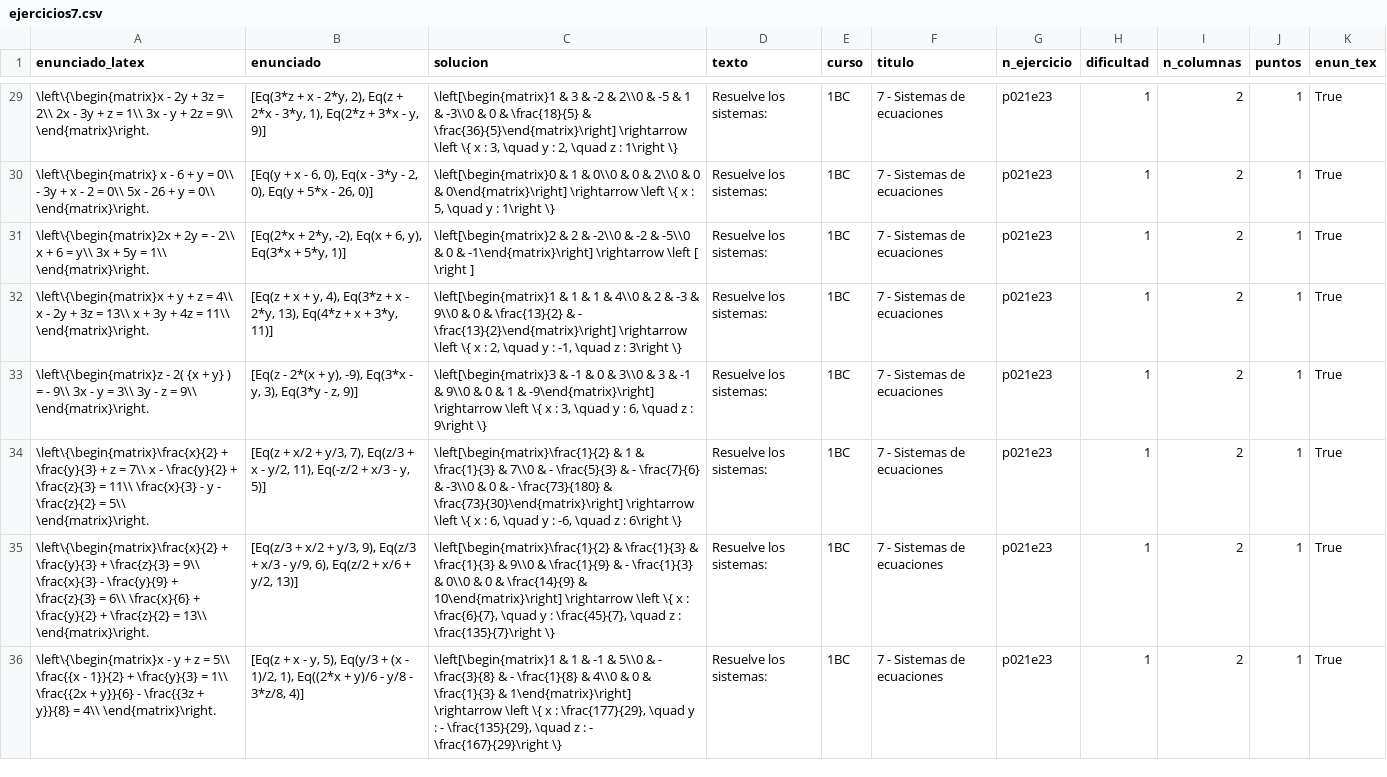
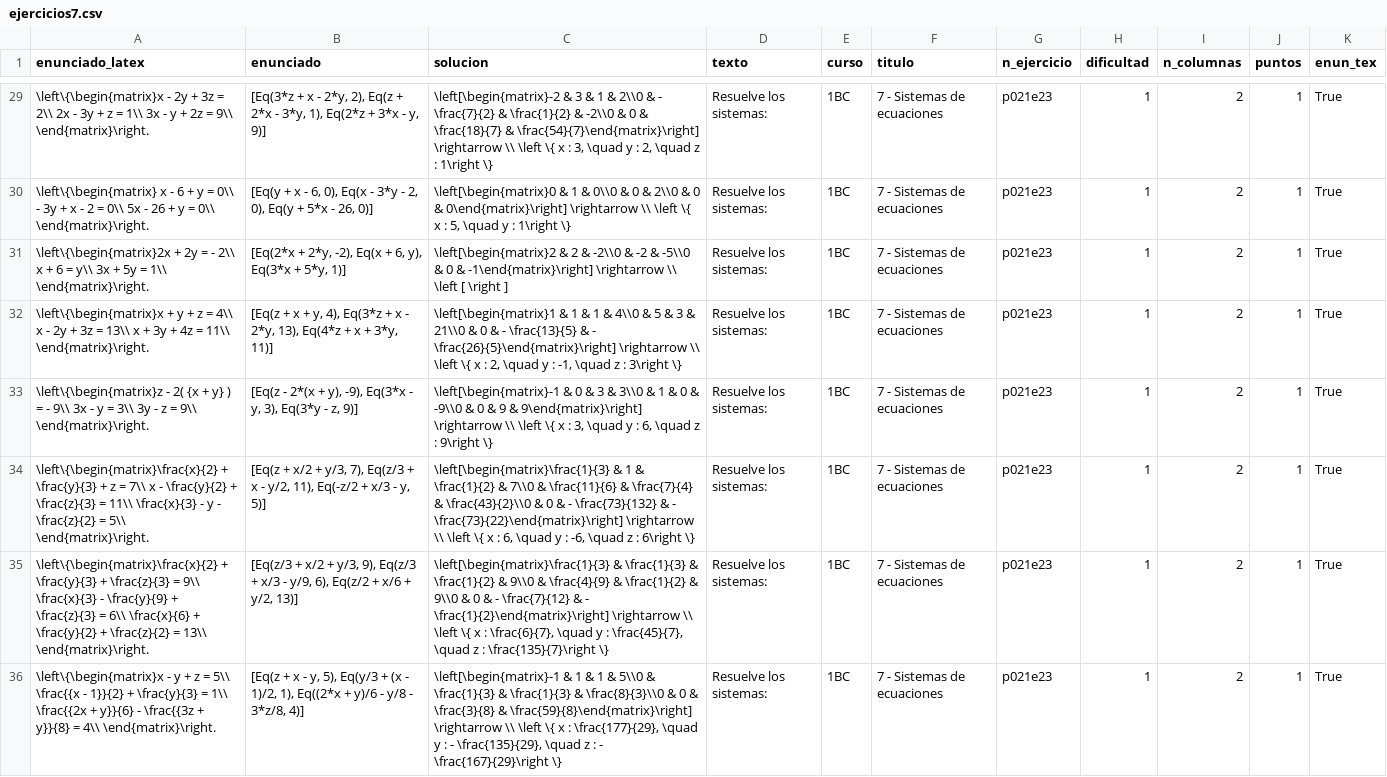
Before and after one commit to crdguez/mat1bac_cit, a CSV file: notebooks/ejercicios7.csv, drawn as a sheet; only a part is shown, gaps mark what is left out; the diff covers the shown part only; the diff names each change by its address in the sheet, - before the commit and + after, or states it on an @@ line.

```diff
--- a/notebooks/ejercicios7.csv
+++ b/notebooks/ejercicios7.csv
-C29 (solucion): \left[\begin{matrix}1 & 3 & -2 & 2\\0 & -5 & 1 & -3\\0 & 0 & \frac{18}{5} & \frac{36}{5}\end{matrix}\right] \rightarrow \left \{…
+C29 (solucion): \left[\begin{matrix}-2 & 3 & 1 & 2\\0 & - \frac{7}{2} & \frac{1}{2} & -2\\0 & 0 & \frac{18}{7} & \frac{54}{7}\end{matrix}\right] \rightarrow \\ \left \{…
-C30 (solucion): …0\end{matrix}\right] \rightarrow \left \{…
+C30 (solucion): …0\end{matrix}\right] \rightarrow \\ \left \{…
-C31 (solucion): …-1\end{matrix}\right] \rightarrow \left […
+C31 (solucion): …-1\end{matrix}\right] \rightarrow \\ \left […
-C32 (solucion): …4\\0 & 2 & -3 & 9\\0 & 0 & \frac{13}{2} & - \frac{13}{2}\end{matrix}\right] \rightarrow \left \{…
+C32 (solucion): …4\\0 & 5 & 3 & 21\\0 & 0 & - \frac{13}{5} & - \frac{26}{5}\end{matrix}\right] \rightarrow \\ \left \{…
-C33 (solucion): \left[\begin{matrix}3 & -1 & 0 & 3\\0 & 3 & -1 & 9\\0 & 0 & 1 & -9\end{matrix}\right] \rightarrow \left \{…
+C33 (solucion): \left[\begin{matrix}-1 & 0 & 3 & 3\\0 & 1 & 0 & -9\\0 & 0 & 9 & 9\end{matrix}\right] \rightarrow \\ \left \{…
-C34 (solucion): \left[\begin{matrix}\frac{1}{2} & 1 & \frac{1}{3} & 7\\0 & - \frac{5}{3} & - \frac{7}{6} & -3\\0 & 0 & - \frac{73}{180} & \frac{73}{30}\end{matrix}\right] \rightarrow \left \{…
+C34 (solucion): \left[\begin{matrix}\frac{1}{3} & 1 & \frac{1}{2} & 7\\0 & \frac{11}{6} & \frac{7}{4} & \frac{43}{2}\\0 & 0 & - \frac{73}{132} & - \frac{73}{22}\end{matrix}\right] \rightarrow \\ \left \{…
-C35 (solucion): \left[\begin{matrix}\frac{1}{2} & \frac{1}{3} & \frac{1}{3} & 9\\0 & \frac{1}{9} & - \frac{1}{3} & 0\\0 & 0 & \frac{14}{9} & 10\end{matrix}\right] \rightarrow \left \{…
+C35 (solucion): \left[\begin{matrix}\frac{1}{3} & \frac{1}{3} & \frac{1}{2} & 9\\0 & \frac{4}{9} & \frac{1}{2} & 9\\0 & 0 & - \frac{7}{12} & - \frac{1}{2}\end{matrix}\right] \rightarrow \\ \left \{…
-C36 (solucion): \left[\begin{matrix}1 & 1 & -1 & 5\\0 & - \frac{3}{8} & - \frac{1}{8} & 4\\0 & 0 & \frac{1}{3} & 1\end{matrix}\right] \rightarrow \left \{…
+C36 (solucion): \left[\begin{matrix}-1 & 1 & 1 & 5\\0 & \frac{1}{3} & \frac{1}{3} & \frac{8}{3}\\0 & 0 & \frac{3}{8} & \frac{59}{8}\end{matrix}\right] \rightarrow \\ \left \{…
```
Also changed, not shown: 27 edited cells elsewhere in this file, 4 other files.
